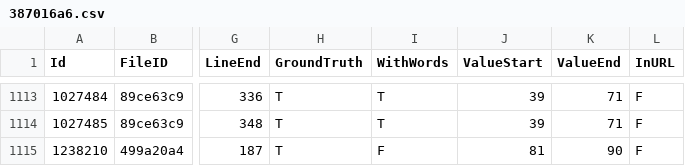
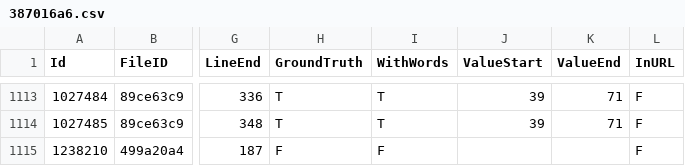
Before and after one commit to Samsung/CredData, a CSV file: meta/387016a6.csv, drawn as a sheet; only a part is shown, gaps mark what is left out; the diff names each change by its address in the sheet, - before the commit and + after, or states it on an @@ line.

```diff
--- a/meta/387016a6.csv
+++ b/meta/387016a6.csv
-H1115 (GroundTruth): T
+H1115 (GroundTruth): F
-J1115 (ValueStart): 81
+J1115 (ValueStart): (empty)
-K1115 (ValueEnd): 90
+K1115 (ValueEnd): (empty)
```
Also changed, not shown: meta/6c73b80a.csv.
